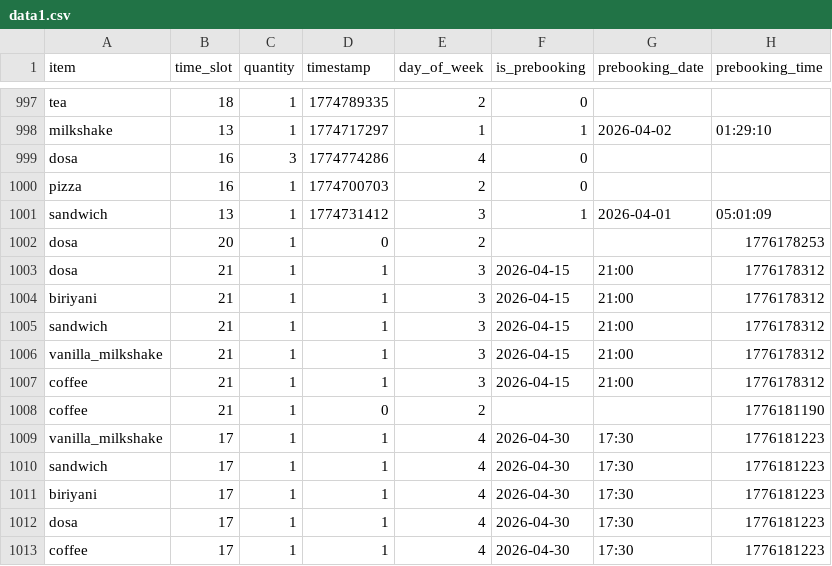
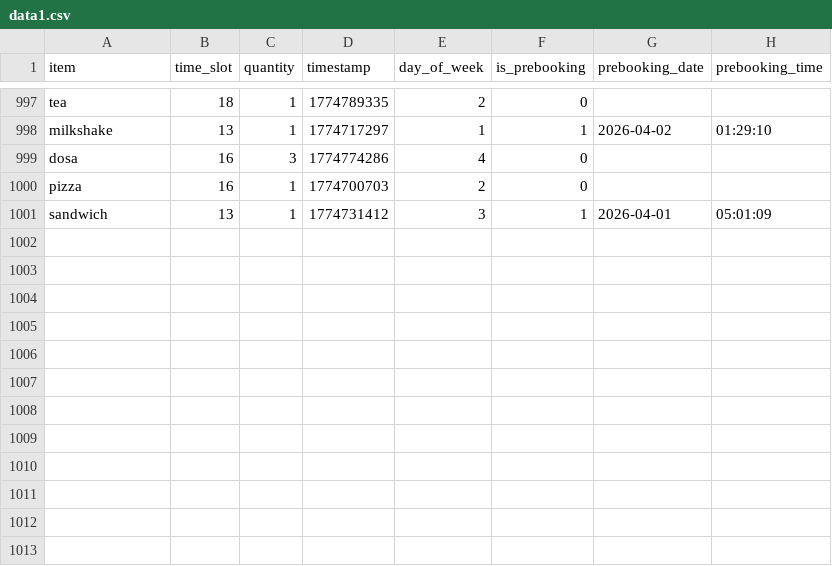
Before and after one commit to snk189/e2, a CSV file: data1.csv, drawn as a sheet; only a part is shown, gaps mark what is left out.

Commit message:
refactor: remove obsolete transaction records from data1.csv

```diff
--- a/data1.csv
+++ b/data1.csv
@@ -1001,13 +1001 @@ pizza,16,1,1774700703,2,0,,
 sandwich,13,1,1774731412,3,1,2026-04-01,05:01:09
-dosa,20,1,0,2,,,1776178253
-dosa,21,1,1,3,2026-04-15,21:00,1776178312
-biriyani,21,1,1,3,2026-04-15,21:00,1776178312
-sandwich,21,1,1,3,2026-04-15,21:00,1776178312
-vanilla_milkshake,21,1,1,3,2026-04-15,21:00,1776178312
-coffee,21,1,1,3,2026-04-15,21:00,1776178312
-coffee,21,1,0,2,,,1776181190
-vanilla_milkshake,17,1,1,4,2026-04-30,17:30,1776181223
-sandwich,17,1,1,4,2026-04-30,17:30,1776181223
-biriyani,17,1,1,4,2026-04-30,17:30,1776181223
-dosa,17,1,1,4,2026-04-30,17:30,1776181223
-coffee,17,1,1,4,2026-04-30,17:30,1776181223
```
